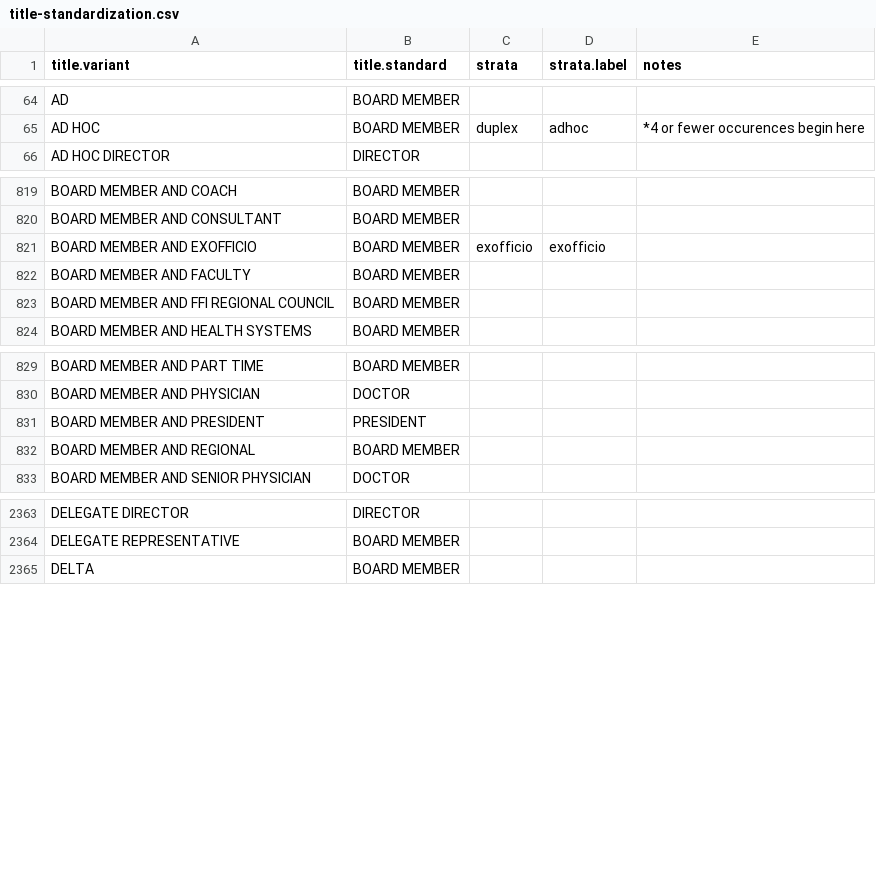
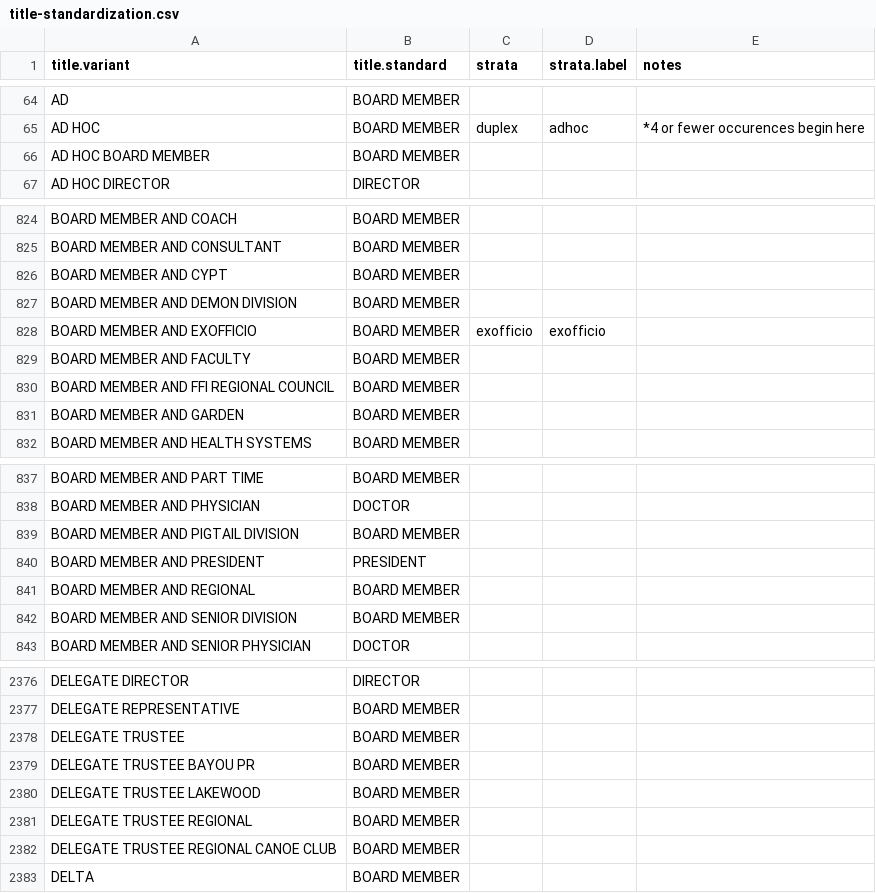
Before and after one commit to Nonprofit-Open-Data-Collective/titleclassifier, a CSV file: data-raw/crosswalks/title-standardization.csv, drawn as a sheet; only a part is shown, gaps mark what is left out; the diff covers the shown part only; the diff names each change by its address in the sheet, - before the commit and + after, or states it on an @@ line.

```diff
--- a/data-raw/crosswalks/title-standardization.csv
+++ b/data-raw/crosswalks/title-standardization.csv
+row 66: AD HOC BOARD MEMBER | BOARD MEMBER
+row 826: BOARD MEMBER AND CYPT | BOARD MEMBER
+row 827: BOARD MEMBER AND DEMON DIVISION | BOARD MEMBER
+row 831: BOARD MEMBER AND GARDEN | BOARD MEMBER
+row 839: BOARD MEMBER AND PIGTAIL DIVISION | BOARD MEMBER
+row 842: BOARD MEMBER AND SENIOR DIVISION | BOARD MEMBER
+row 2378: DELEGATE TRUSTEE | BOARD MEMBER
+row 2379: DELEGATE TRUSTEE BAYOU PR | BOARD MEMBER
+row 2380: DELEGATE TRUSTEE LAKEWOOD | BOARD MEMBER
+row 2381: DELEGATE TRUSTEE REGIONAL | BOARD MEMBER
+row 2382: DELEGATE TRUSTEE REGIONAL CANOE CLUB | BOARD MEMBER
```
Also changed, not shown: 15 added rows and 2 edited cells elsewhere in this file, data-raw/partvii-validation/applied-log.csv, data-raw/partvii-validation/crosswalk-changes.csv, 8 other files.
